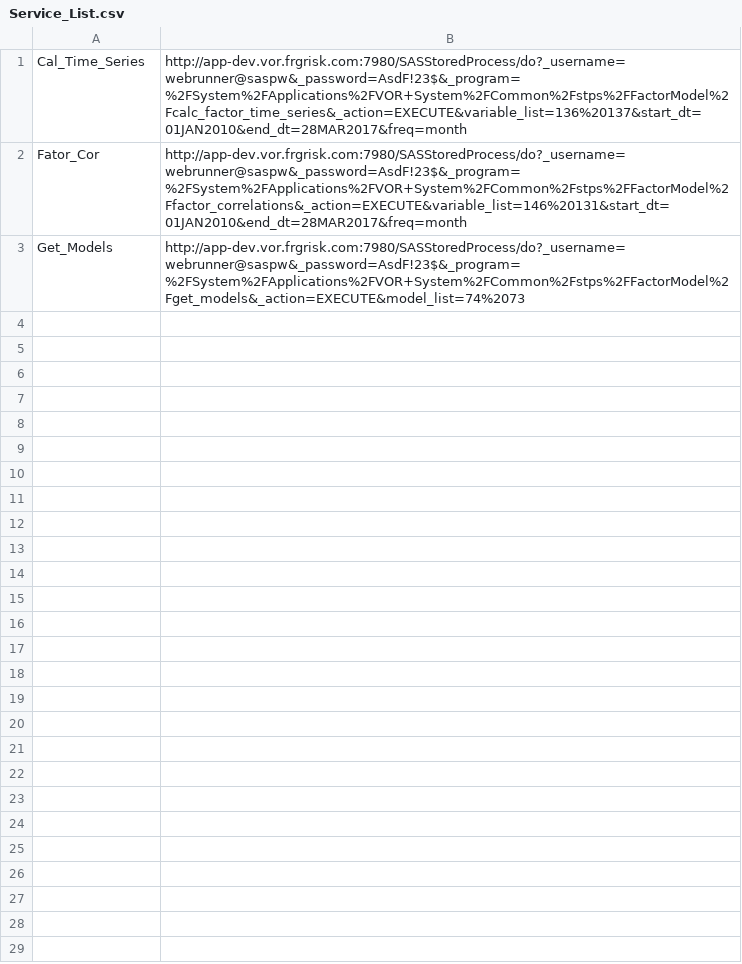
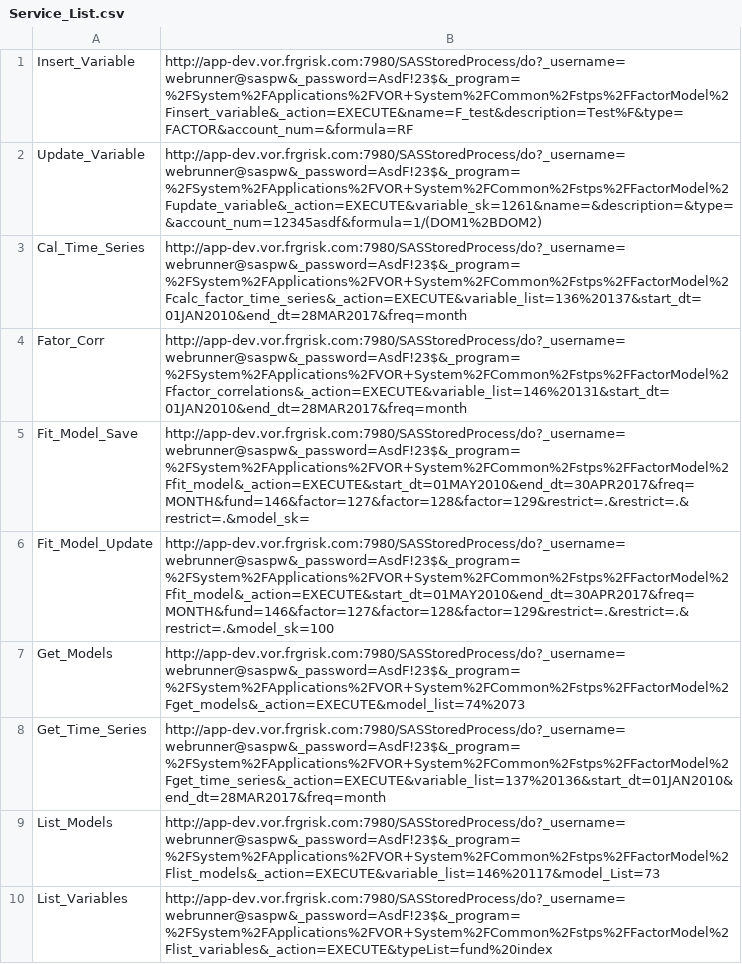
Before and after one commit to lingzhangFRG/workingcode, a CSV file: mytest/Service_List.csv, drawn as a sheet.

Commit message:
redesign test

```diff
--- a/mytest/Service_List.csv
+++ b/mytest/Service_List.csv
@@ -1,3 +1,10 @@
+Insert_Variable, http://app-dev.vor.frgrisk.com:7980/SASStoredProcess/do?_username=webrunner@saspw&_password=AsdF!23$&_program=%2FSystem%2FApplications%2FVOR+System%2FCommon%2Fstps%2FFactorModel%2Finsert_variable&_action=EXECUTE&name=F_test&description=Test%F&type=FACTOR&account_num=&formula=RF
+Update_Variable,http://app-dev.vor.frgrisk.com:7980/SASStoredProcess/do?_username=webrunner@saspw&_password=AsdF!23$&_program=%2FSystem%2FApplications%2FVOR+System%2FCommon%2Fstps%2FFactorModel%2Fupdate_variable&_action=EXECUTE&variable_sk=1261&name=&description=&type=&account_num=12345asdf&formula=1/(DOM1%2BDOM2)
 Cal_Time_Series, http://app-dev.vor.frgrisk.com:7980/SASStoredProcess/do?_username=webrunner@saspw&_password=AsdF!23$&_program=%2FSystem%2FApplications%2FVOR+System%2FCommon%2Fstps%2FFactorModel%2Fcalc_factor_time_series&_action=EXECUTE&variable_list=136%20137&start_dt=01JAN2010&end_dt=28MAR2017&freq=month
-Fator_Cor, http://app-dev.vor.frgrisk.com:7980/SASStoredProcess/do?_username=webrunner@saspw&_password=AsdF!23$&_program=%2FSystem%2FApplications%2FVOR+System%2FCommon%2Fstps%2FFactorModel%2Ffactor_correlations&_action=EXECUTE&variable_list=146%20131&start_dt=01JAN2010&end_dt=28MAR2017&freq=month
+Fator_Corr, http://app-dev.vor.frgrisk.com:7980/SASStoredProcess/do?_username=webrunner@saspw&_password=AsdF!23$&_program=%2FSystem%2FApplications%2FVOR+System%2FCommon%2Fstps%2FFactorModel%2Ffactor_correlations&_action=EXECUTE&variable_list=146%20131&start_dt=01JAN2010&end_dt=28MAR2017&freq=month
+Fit_Model_Save,http://app-dev.vor.frgrisk.com:7980/SASStoredProcess/do?_username=webrunner@saspw&_password=AsdF!23$&_program=%2FSystem%2FApplications%2FVOR+System%2FCommon%2Fstps%2FFactorModel%2Ffit_model&_action=EXECUTE&start_dt=01MAY2010&end_dt=30APR2017&freq=MONTH&fund=146&factor=127&factor=128&factor=129&restrict=.&restrict=.&restrict=.&model_sk=
+Fit_Model_Update,http://app-dev.vor.frgrisk.com:7980/SASStoredProcess/do?_username=webrunner@saspw&_password=AsdF!23$&_program=%2FSystem%2FApplications%2FVOR+System%2FCommon%2Fstps%2FFactorModel%2Ffit_model&_action=EXECUTE&start_dt=01MAY2010&end_dt=30APR2017&freq=MONTH&fund=146&factor=127&factor=128&factor=129&restrict=.&restrict=.&restrict=.&model_sk=100
 Get_Models, http://app-dev.vor.frgrisk.com:7980/SASStoredProcess/do?_username=webrunner@saspw&_password=AsdF!23$&_program=%2FSystem%2FApplications%2FVOR+System%2FCommon%2Fstps%2FFactorModel%2Fget_models&_action=EXECUTE&model_list=74%2073
+Get_Time_Series,http://app-dev.vor.frgrisk.com:7980/SASStoredProcess/do?_username=webrunner@saspw&_password=AsdF!23$&_program=%2FSystem%2FApplications%2FVOR+System%2FCommon%2Fstps%2FFactorModel%2Fget_time_series&_action=EXECUTE&variable_list=137%20136&start_dt=01JAN2010&end_dt=28MAR2017&freq=month
+List_Models,http://app-dev.vor.frgrisk.com:7980/SASStoredProcess/do?_username=webrunner@saspw&_password=AsdF!23$&_program=%2FSystem%2FApplications%2FVOR+System%2FCommon%2Fstps%2FFactorModel%2Flist_models&_action=EXECUTE&variable_list=146%20117&model_List=73
+List_Variables,http://app-dev.vor.frgrisk.com:7980/SASStoredProcess/do?_username=webrunner@saspw&_password=AsdF!23$&_program=%2FSystem%2FApplications%2FVOR+System%2FCommon%2Fstps%2FFactorModel%2Flist_variables&_action=EXECUTE&typeList=fund%20index
```
